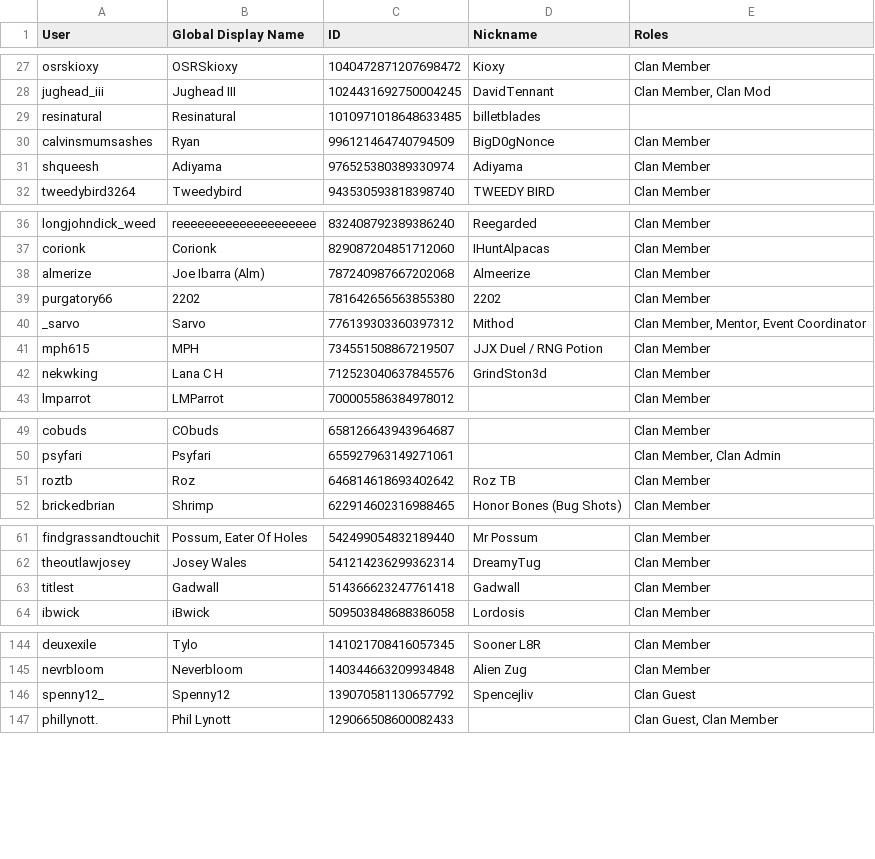
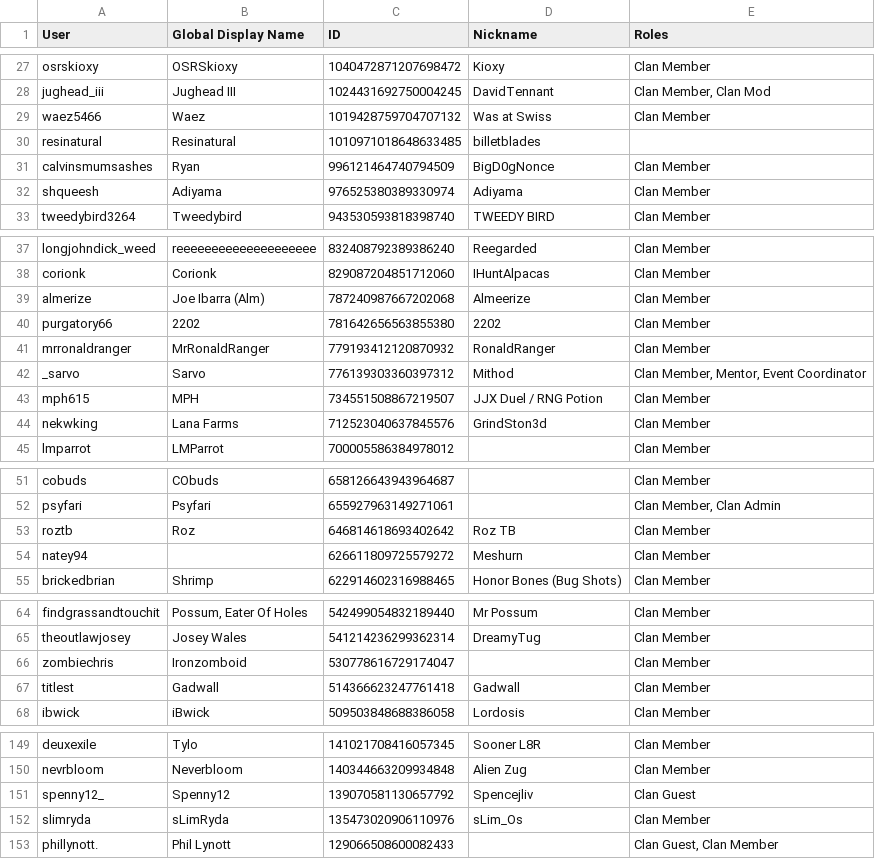
Before and after one commit to PinkyOSRS/osrs-clan-rank-sync, a CSV file: data/discord_members.csv, drawn as a sheet; only a part is shown, gaps mark what is left out; the diff covers the shown part only.

Commit message:
Update discord_members.csv (2025-09-01T02:07:07.796530 UTC)

```diff
--- a/data/discord_members.csv
+++ b/data/discord_members.csv
@@ -28,2 +28,3 @@ osrskioxy,OSRSkioxy,1040472871207698472,Kioxy,Clan Member
 jughead_iii,Jughead III,1024431692750004245,DavidTennant,"Clan Member, Clan Mod"
+waez5466,Waez,1019428759704707132,Was at Swiss,Clan Member
 resinatural,Resinatural,1010971018648633485,billetblades,
@@ -39,5 +40,6 @@ almerize,Joe Ibarra (Alm),787240987667202068,Almeerize,Clan Member
 purgatory66,2202,781642656563855380,2202,Clan Member
+mrronaldranger,MrRonaldRanger,779193412120870932,RonaldRanger,Clan Member
 _sarvo,Sarvo,776139303360397312,Mithod,"Clan Member, Mentor, Event Coordinator"
 mph615,MPH,734551508867219507,JJX Duel / RNG Potion,Clan Member
-nekwking,Lana C H,712523040637845576,GrindSton3d,Clan Member
+nekwking,Lana Farms,712523040637845576,GrindSton3d,Clan Member
 lmparrot,LMParrot,700005586384978012,,Clan Member
@@ -51,2 +53,3 @@ psyfari,Psyfari,655927963149271061,,"Clan Member, Clan Admin"
 roztb,Roz,646814618693402642,Roz TB,Clan Member
+natey94,,626611809725579272,Meshurn,Clan Member
 brickedbrian,Shrimp,622914602316988465,Honor Bones (Bug Shots),Clan Member
@@ -62,2 +65,3 @@ findgrassandtouchit,"Possum, Eater Of Holes",542499054832189440,Mr Possum,Clan M
 theoutlawjosey,Josey Wales,541214236299362314,DreamyTug,Clan Member
+zombiechris,Ironzomboid,530778616729174047,,Clan Member
 titlest,Gadwall,514366623247761418,Gadwall,Clan Member
@@ -146,2 +151,3 @@ nevrbloom,Neverbloom,140344663209934848,Alien Zug,Clan Member
 spenny12_,Spenny12,139070581130657792,Spencejliv,Clan Guest
+slimryda,sLimRyda,135473020906110976,sLim_Os,Clan Member
 phillynott.,Phil Lynott,129066508600082433,,"Clan Guest, Clan Member"
```
Also changed, not shown: 1 added row and 2 edited cells elsewhere in this file.
